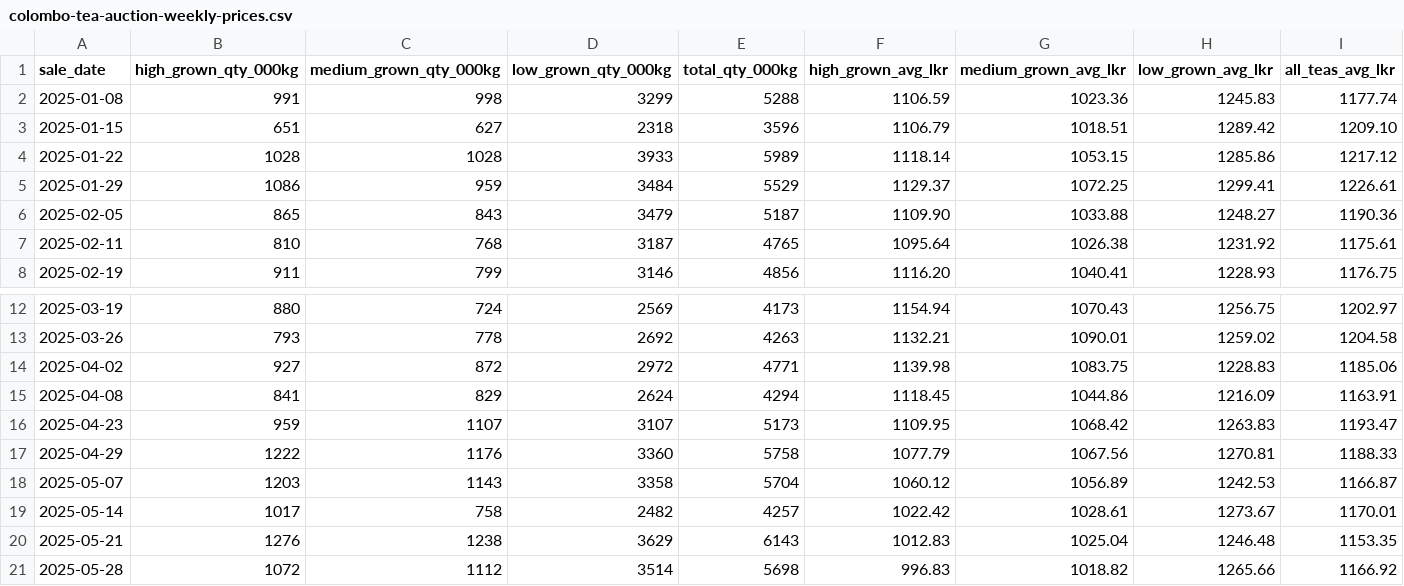
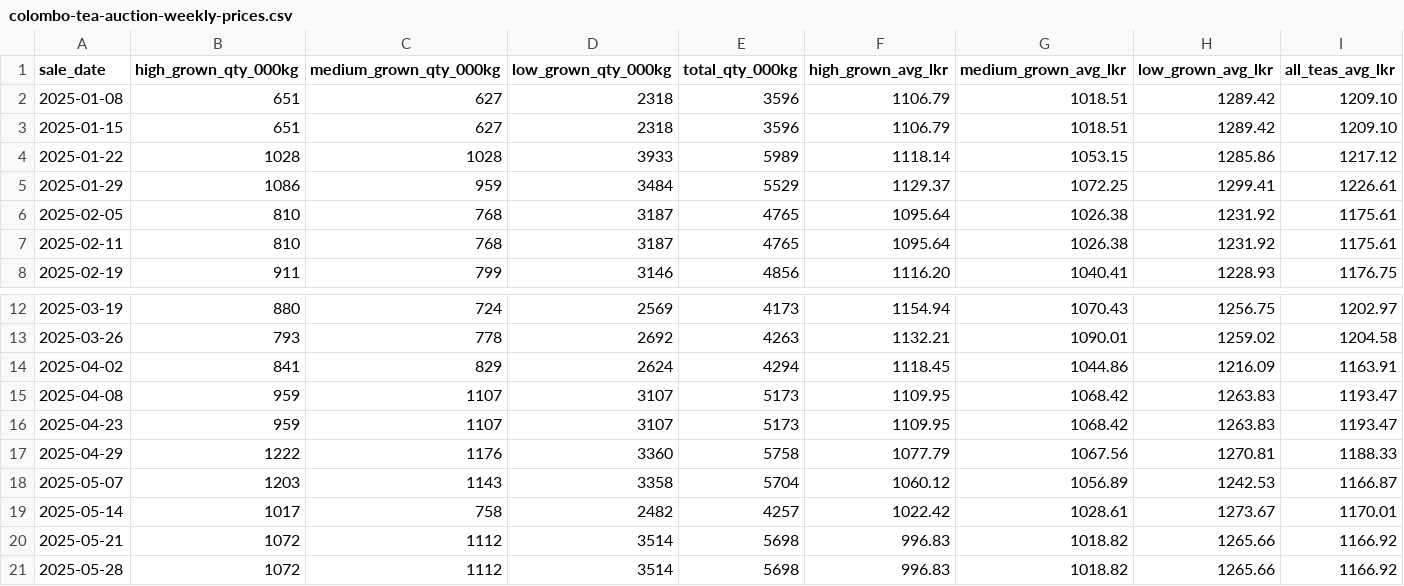
Before and after one commit to akworld99/techdestinationsrilanka, a CSV file: data/colombo-tea-auction-weekly-prices.csv, drawn as a sheet; only a part is shown, gaps mark what is left out; the diff covers the shown part only.

```diff
--- a/data/colombo-tea-auction-weekly-prices.csv
+++ b/data/colombo-tea-auction-weekly-prices.csv
@@ -1,3 +1,3 @@
 sale_date,high_grown_qty_000kg,medium_grown_qty_000kg,low_grown_qty_000kg,total_qty_000kg,high_grown_avg_lkr,medium_grown_avg_lkr,low_grown_avg_lkr,all_teas_avg_lkr
-2025-01-08,991,998,3299,5288,1106.59,1023.36,1245.83,1177.74
+2025-01-08,651,627,2318,3596,1106.79,1018.51,1289.42,1209.10
 2025-01-15,651,627,2318,3596,1106.79,1018.51,1289.42,1209.10
@@ -5,3 +5,3 @@ sale_date,high_grown_qty_000kg,medium_grown_qty_000kg,low_grown_qty_000kg,total_
 2025-01-29,1086,959,3484,5529,1129.37,1072.25,1299.41,1226.61
-2025-02-05,865,843,3479,5187,1109.90,1033.88,1248.27,1190.36
+2025-02-05,810,768,3187,4765,1095.64,1026.38,1231.92,1175.61
 2025-02-11,810,768,3187,4765,1095.64,1026.38,1231.92,1175.61
@@ -13,4 +13,4 @@ sale_date,high_grown_qty_000kg,medium_grown_qty_000kg,low_grown_qty_000kg,total_
 2025-03-26,793,778,2692,4263,1132.21,1090.01,1259.02,1204.58
-2025-04-02,927,872,2972,4771,1139.98,1083.75,1228.83,1185.06
-2025-04-08,841,829,2624,4294,1118.45,1044.86,1216.09,1163.91
+2025-04-02,841,829,2624,4294,1118.45,1044.86,1216.09,1163.91
+2025-04-08,959,1107,3107,5173,1109.95,1068.42,1263.83,1193.47
 2025-04-23,959,1107,3107,5173,1109.95,1068.42,1263.83,1193.47
@@ -19,3 +19,3 @@ sale_date,high_grown_qty_000kg,medium_grown_qty_000kg,low_grown_qty_000kg,total_
 2025-05-14,1017,758,2482,4257,1022.42,1028.61,1273.67,1170.01
-2025-05-21,1276,1238,3629,6143,1012.83,1025.04,1246.48,1153.35
+2025-05-21,1072,1112,3514,5698,996.83,1018.82,1265.66,1166.92
 2025-05-28,1072,1112,3514,5698,996.83,1018.82,1265.66,1166.92
```
Also changed, not shown: 15 added rows, 2 removed rows and 4 edited cells elsewhere in this file, _build/tea/weekly.csv, 6 other files.
